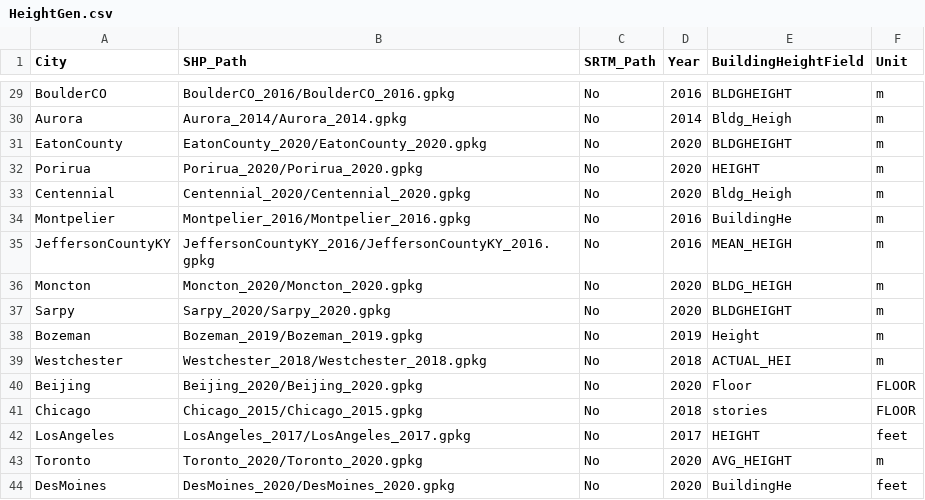
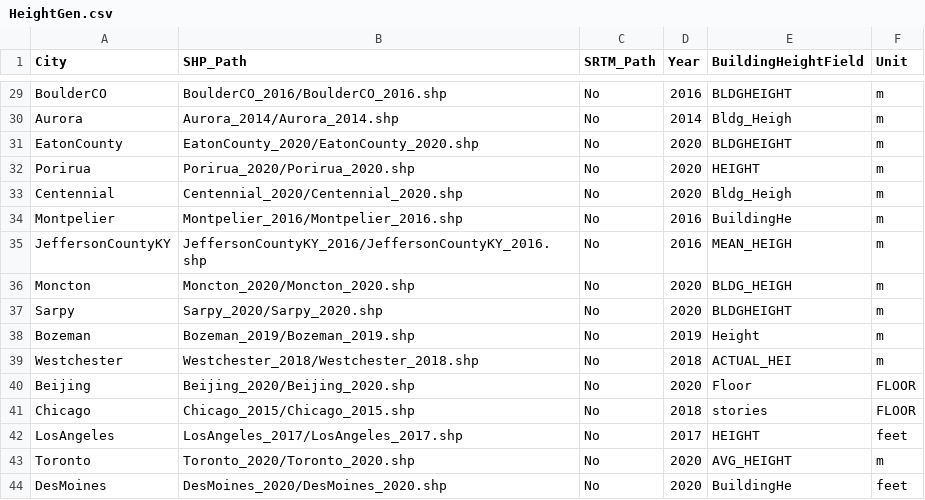
Before and after one commit to LllC-mmd/SHAFTS, a CSV file: src/shaft/utils/HeightGen.csv, drawn as a sheet; only a part is shown, gaps mark what is left out; the diff covers the shown part only; the diff names each change by its address in the sheet, - before the commit and + after, or states it on an @@ line.

```diff
--- a/src/shaft/utils/HeightGen.csv
+++ b/src/shaft/utils/HeightGen.csv
-B29 (SHP_Path): BoulderCO_2016/BoulderCO_2016.gpkg
+B29 (SHP_Path): BoulderCO_2016/BoulderCO_2016.shp
-B30 (SHP_Path): Aurora_2014/Aurora_2014.gpkg
+B30 (SHP_Path): Aurora_2014/Aurora_2014.shp
-B31 (SHP_Path): EatonCounty_2020/EatonCounty_2020.gpkg
+B31 (SHP_Path): EatonCounty_2020/EatonCounty_2020.shp
-B32 (SHP_Path): Porirua_2020/Porirua_2020.gpkg
+B32 (SHP_Path): Porirua_2020/Porirua_2020.shp
-B33 (SHP_Path): Centennial_2020/Centennial_2020.gpkg
+B33 (SHP_Path): Centennial_2020/Centennial_2020.shp
-B34 (SHP_Path): Montpelier_2016/Montpelier_2016.gpkg
+B34 (SHP_Path): Montpelier_2016/Montpelier_2016.shp
-B35 (SHP_Path): JeffersonCountyKY_2016/JeffersonCountyKY_2016.gpkg
+B35 (SHP_Path): JeffersonCountyKY_2016/JeffersonCountyKY_2016.shp
-B36 (SHP_Path): Moncton_2020/Moncton_2020.gpkg
+B36 (SHP_Path): Moncton_2020/Moncton_2020.shp
-B37 (SHP_Path): Sarpy_2020/Sarpy_2020.gpkg
+B37 (SHP_Path): Sarpy_2020/Sarpy_2020.shp
-B38 (SHP_Path): Bozeman_2019/Bozeman_2019.gpkg
+B38 (SHP_Path): Bozeman_2019/Bozeman_2019.shp
-B39 (SHP_Path): Westchester_2018/Westchester_2018.gpkg
+B39 (SHP_Path): Westchester_2018/Westchester_2018.shp
-B40 (SHP_Path): Beijing_2020/Beijing_2020.gpkg
+B40 (SHP_Path): Beijing_2020/Beijing_2020.shp
-B41 (SHP_Path): Chicago_2015/Chicago_2015.gpkg
+B41 (SHP_Path): Chicago_2015/Chicago_2015.shp
-B42 (SHP_Path): LosAngeles_2017/LosAngeles_2017.gpkg
+B42 (SHP_Path): LosAngeles_2017/LosAngeles_2017.shp
-B43 (SHP_Path): Toronto_2020/Toronto_2020.gpkg
+B43 (SHP_Path): Toronto_2020/Toronto_2020.shp
-B44 (SHP_Path): DesMoines_2020/DesMoines_2020.gpkg
+B44 (SHP_Path): DesMoines_2020/DesMoines_2020.shp
```
Also changed, not shown: 27 edited cells elsewhere in this file, src/shaft/PatchDatasetGen_large.csv, src/shaft/utils/GEE_Download_2021.csv, 35 other files.
